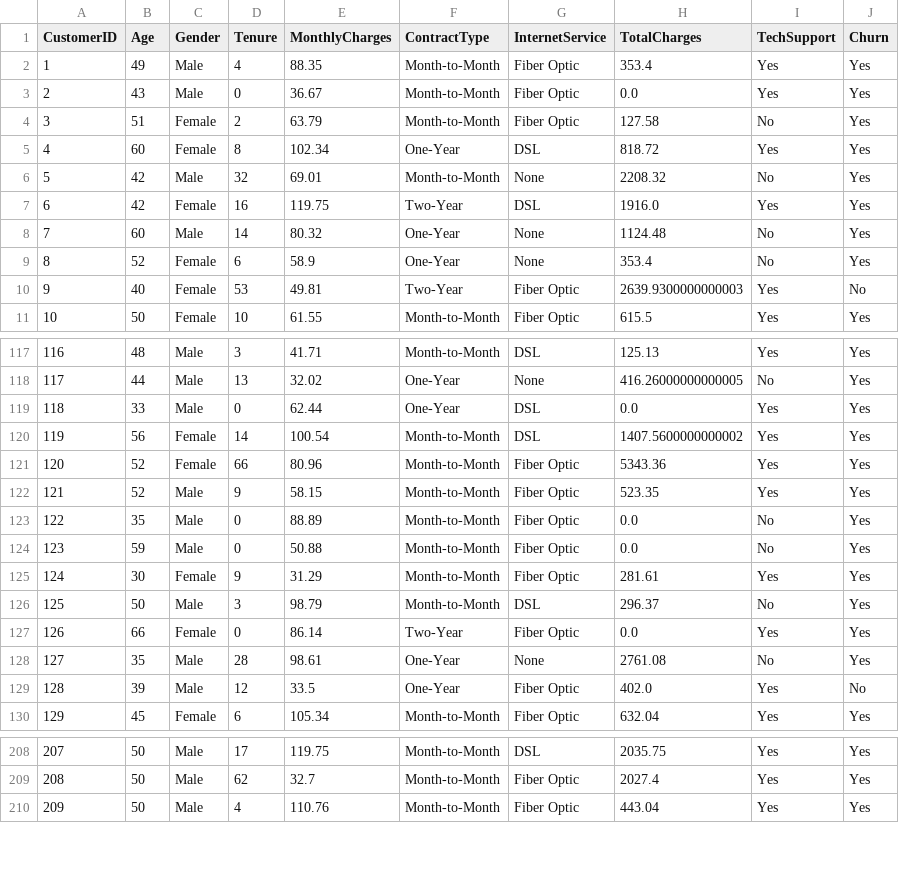
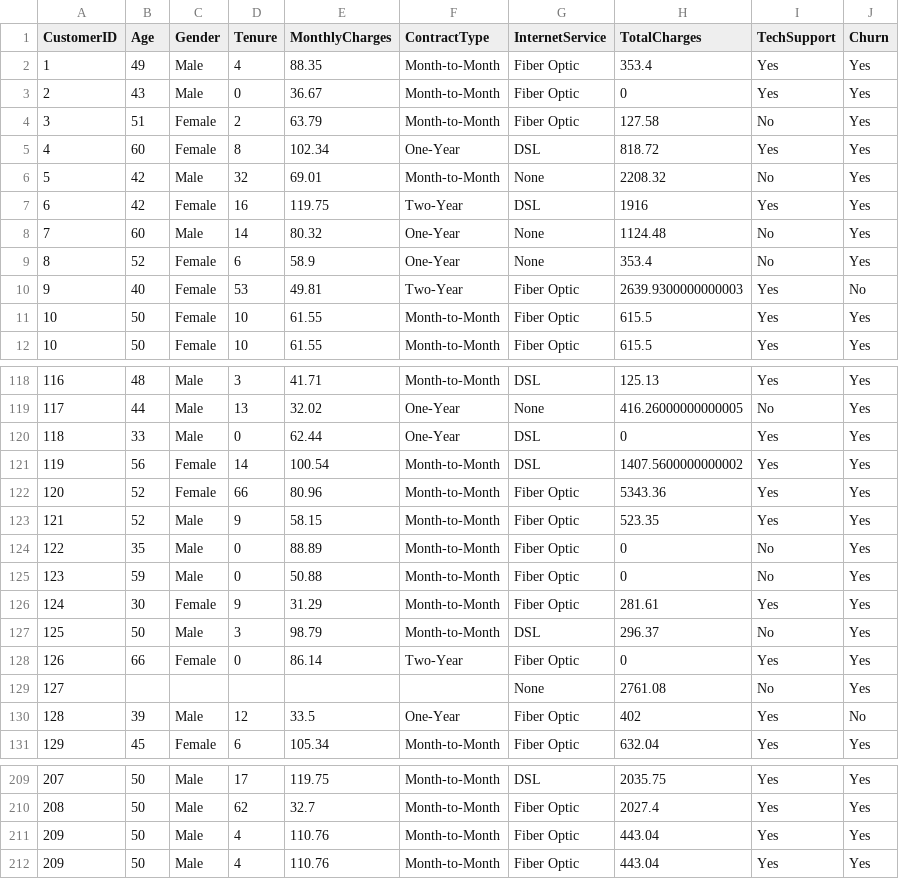
Before and after one commit to vanithaviru/badm211, a CSV file: miniproject/Customer_churn_data_mp.csv, drawn as a sheet; only a part is shown, gaps mark what is left out; the diff covers the shown part only.

Commit message:
Messed up the data

```diff
--- a/miniproject/Customer_churn_data_mp.csv
+++ b/miniproject/Customer_churn_data_mp.csv
@@ -2,3 +2,3 @@ CustomerID,Age,Gender,Tenure,MonthlyCharges,ContractType,InternetService,TotalCh
 1,49,Male,4,88.35,Month-to-Month,Fiber Optic,353.4,Yes,Yes
-2,43,Male,0,36.67,Month-to-Month,Fiber Optic,0.0,Yes,Yes
+2,43,Male,0,36.67,Month-to-Month,Fiber Optic,0,Yes,Yes
 3,51,Female,2,63.79,Month-to-Month,Fiber Optic,127.58,No,Yes
@@ -6,3 +6,3 @@ CustomerID,Age,Gender,Tenure,MonthlyCharges,ContractType,InternetService,TotalCh
 5,42,Male,32,69.01,Month-to-Month,None,2208.32,No,Yes
-6,42,Female,16,119.75,Two-Year,DSL,1916.0,Yes,Yes
+6,42,Female,16,119.75,Two-Year,DSL,1916,Yes,Yes
 7,60,Male,14,80.32,One-Year,None,1124.48,No,Yes
@@ -10,2 +10,3 @@ CustomerID,Age,Gender,Tenure,MonthlyCharges,ContractType,InternetService,TotalCh
 9,40,Female,53,49.81,Two-Year,Fiber Optic,2639.9300000000003,Yes,No
+10,50,Female,10,61.55,Month-to-Month,Fiber Optic,615.5,Yes,Yes
 10,50,Female,10,61.55,Month-to-Month,Fiber Optic,615.5,Yes,Yes
@@ -118,3 +119,3 @@ CustomerID,Age,Gender,Tenure,MonthlyCharges,ContractType,InternetService,TotalCh
 117,44,Male,13,32.02,One-Year,None,416.26000000000005,No,Yes
-118,33,Male,0,62.44,One-Year,DSL,0.0,Yes,Yes
+118,33,Male,0,62.44,One-Year,DSL,0,Yes,Yes
 119,56,Female,14,100.54,Month-to-Month,DSL,1407.5600000000002,Yes,Yes
@@ -122,9 +123,9 @@ CustomerID,Age,Gender,Tenure,MonthlyCharges,ContractType,InternetService,TotalCh
 121,52,Male,9,58.15,Month-to-Month,Fiber Optic,523.35,Yes,Yes
-122,35,Male,0,88.89,Month-to-Month,Fiber Optic,0.0,No,Yes
-123,59,Male,0,50.88,Month-to-Month,Fiber Optic,0.0,No,Yes
+122,35,Male,0,88.89,Month-to-Month,Fiber Optic,0,No,Yes
+123,59,Male,0,50.88,Month-to-Month,Fiber Optic,0,No,Yes
 124,30,Female,9,31.29,Month-to-Month,Fiber Optic,281.61,Yes,Yes
 125,50,Male,3,98.79,Month-to-Month,DSL,296.37,No,Yes
-126,66,Female,0,86.14,Two-Year,Fiber Optic,0.0,Yes,Yes
-127,35,Male,28,98.61,One-Year,None,2761.08,No,Yes
-128,39,Male,12,33.5,One-Year,Fiber Optic,402.0,Yes,No
+126,66,Female,0,86.14,Two-Year,Fiber Optic,0,Yes,Yes
+127,,,,,,None,2761.08,No,Yes
+128,39,Male,12,33.5,One-Year,Fiber Optic,402,Yes,No
 129,45,Female,6,105.34,Month-to-Month,Fiber Optic,632.04,Yes,Yes
@@ -209,2 +210,3 @@ CustomerID,Age,Gender,Tenure,MonthlyCharges,ContractType,InternetService,TotalCh
 208,50,Male,62,32.7,Month-to-Month,Fiber Optic,2027.4,Yes,Yes
+209,50,Male,4,110.76,Month-to-Month,Fiber Optic,443.04,Yes,Yes
 209,50,Male,4,110.76,Month-to-Month,Fiber Optic,443.04,Yes,Yes
```
Also changed, not shown: 1 added row and 104 edited cells elsewhere in this file, 1 other file.
